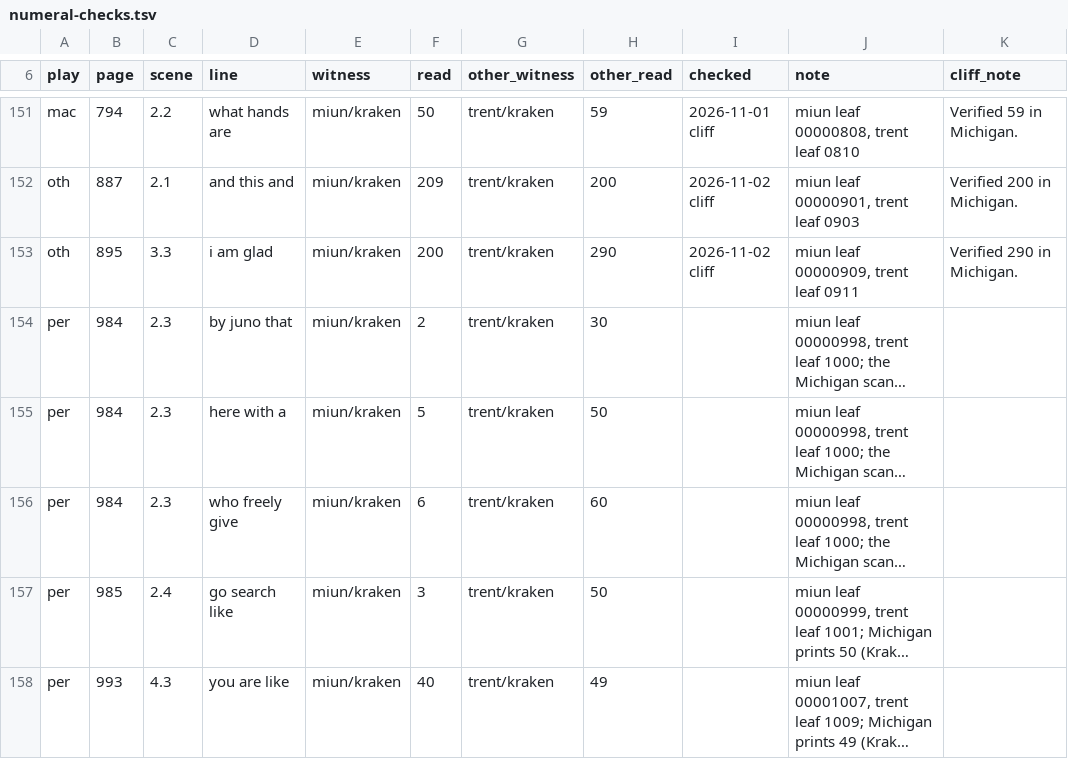
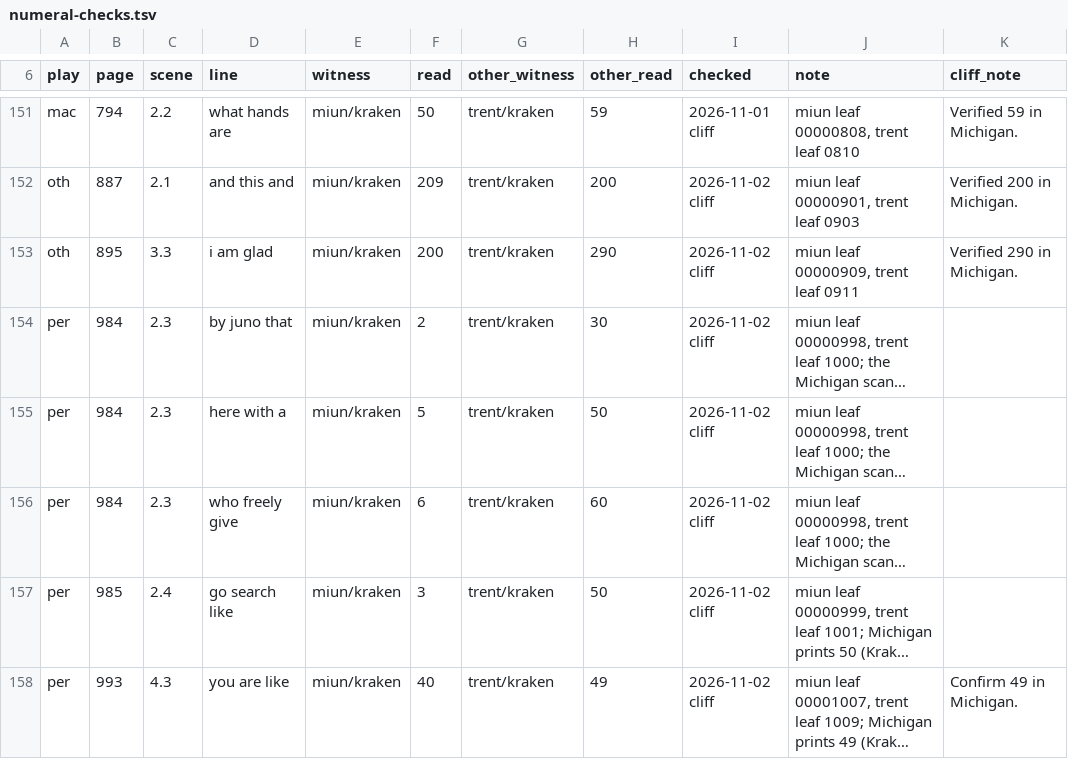
Before and after one commit to PerseusDLCode/corpus-tools, a TSV file: data/globe/numeral-checks.tsv, drawn as a sheet; only a part is shown, gaps mark what is left out; long unchanged cells end in …; the diff names each change by its address in the sheet, - before the commit and + after, or states it on an @@ line.

```diff
--- a/data/globe/numeral-checks.tsv
+++ b/data/globe/numeral-checks.tsv
-I154:I158 (checked): (empty)
+I154:I158 (checked): 2026-11-02 cliff
-K158 (cliff_note): (empty)
+K158 (cliff_note): Confirm 49 in Michigan.
```
Also changed, not shown: data/globe/shared-lines.tsv.
